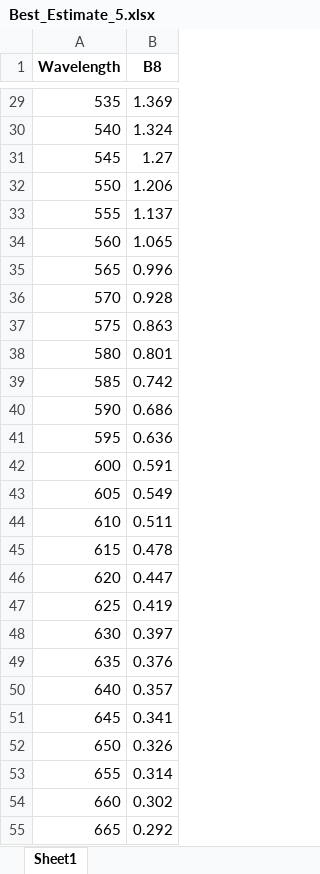
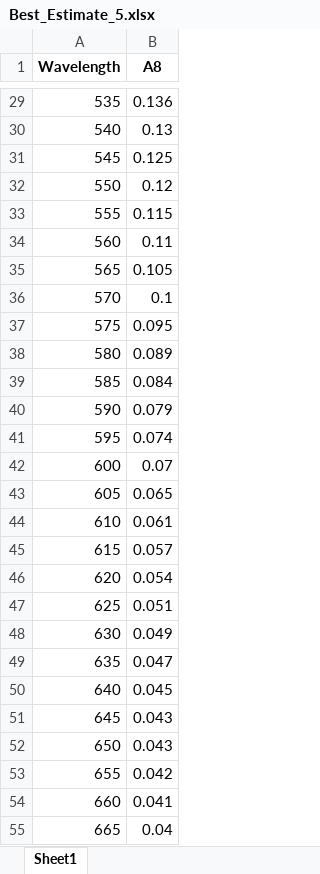
Before and after one commit to pozzo-research-group/HEAD, an Excel workbook: data_AP_SPHERE/Best_Estimate_5.xlsx, sheet Sheet1, drawn as a sheet; only a part is shown, gaps mark what is left out; values as stored, in another font and other column widths than the file's, no borders; the diff covers the shown part only; the diff names each change by its address in the sheet, - before the commit and + after, or states it on an @@ line.

```diff
--- a/data_AP_SPHERE/Best_Estimate_5.xlsx (sheet Sheet1)
+++ b/data_AP_SPHERE/Best_Estimate_5.xlsx (sheet Sheet1)
-B1: B8
+B1: A8
-B29 (A8): 1.369
+B29 (A8): 0.136
-B30 (A8): 1.324
+B30 (A8): 0.13
-B31 (A8): 1.27
+B31 (A8): 0.125
-B32 (A8): 1.206
+B32 (A8): 0.12
-B33 (A8): 1.137
+B33 (A8): 0.115
-B34 (A8): 1.065
+B34 (A8): 0.11
-B35 (A8): 0.996
+B35 (A8): 0.105
-B36 (A8): 0.928
+B36 (A8): 0.1
-B37 (A8): 0.863
+B37 (A8): 0.095
-B38 (A8): 0.801
+B38 (A8): 0.089
-B39 (A8): 0.742
+B39 (A8): 0.084
-B40 (A8): 0.686
+B40 (A8): 0.079
-B41 (A8): 0.636
+B41 (A8): 0.074
-B42 (A8): 0.591
+B42 (A8): 0.07
-B43 (A8): 0.549
+B43 (A8): 0.065
-B44 (A8): 0.511
+B44 (A8): 0.061
-B45 (A8): 0.478
+B45 (A8): 0.057
-B46 (A8): 0.447
+B46 (A8): 0.054
-B47 (A8): 0.419
+B47 (A8): 0.051
-B48 (A8): 0.397
+B48 (A8): 0.049
-B49 (A8): 0.376
+B49 (A8): 0.047
-B50 (A8): 0.357
+B50 (A8): 0.045
-B51 (A8): 0.341
+B51 (A8): 0.043
-B52 (A8): 0.326
+B52 (A8): 0.043
-B53 (A8): 0.314
+B53 (A8): 0.042
-B54 (A8): 0.302
+B54 (A8): 0.041
-B55 (A8): 0.292
+B55 (A8): 0.04
```
Also changed, not shown: 74 edited cells elsewhere in this sheet, data_AP_SPHERE/5.xlsx, 1 other file.
